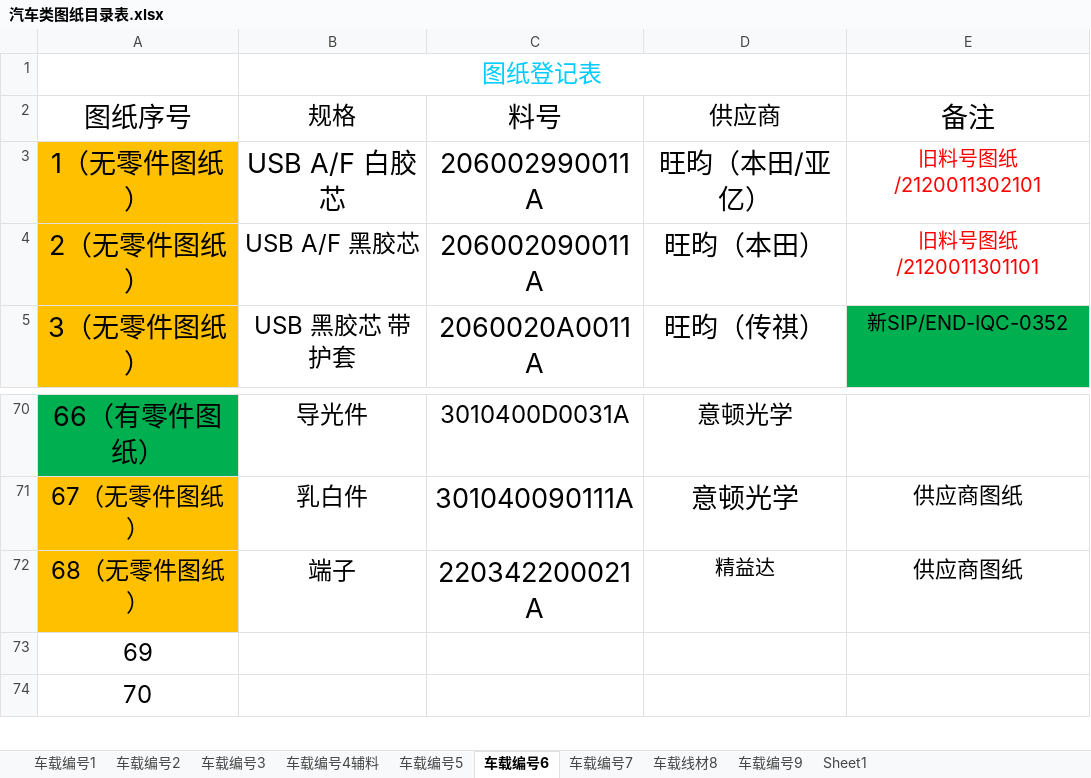
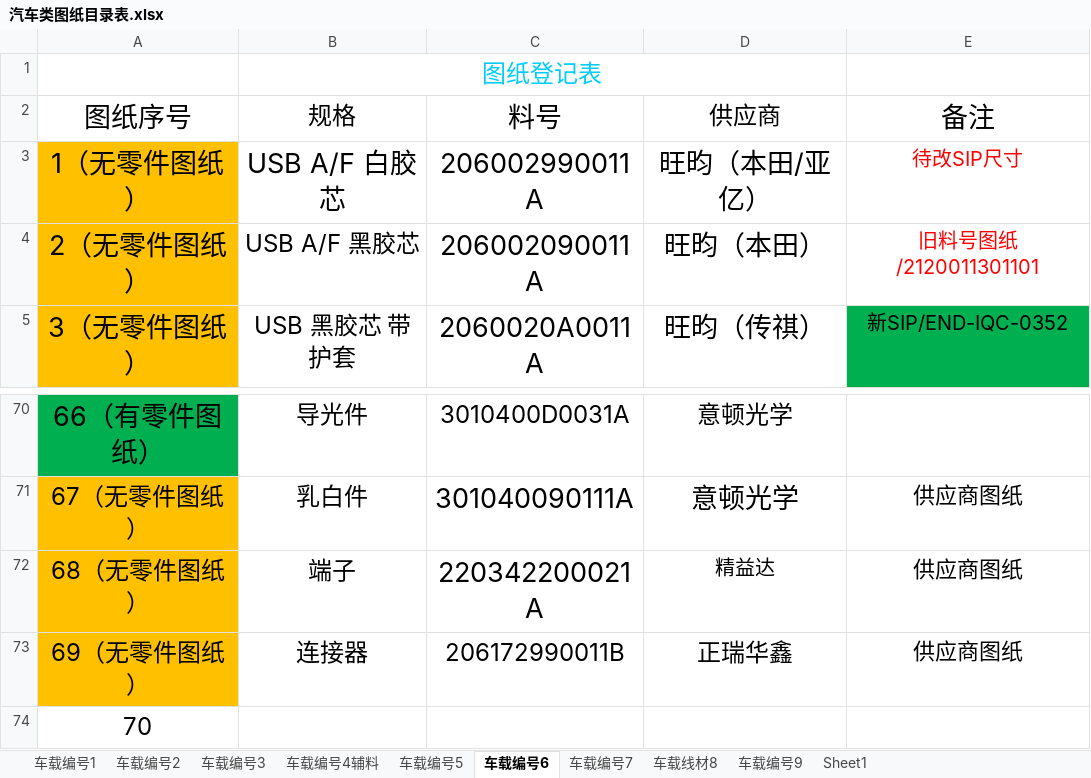
Before and after one commit to uiqc/uiqc.github.io, an Excel workbook: excel/汽车类图纸目录表.xlsx, sheet 车载编号6, drawn as a sheet; only a part is shown, gaps mark what is left out; values as stored, in another font and other column widths than the file's, no borders; removed rows and columns are numbered as before the commit, all else as after; the diff names each change by its address in the sheet, - before the commit and + after, or states it on an @@ line.

Commit message:
doc: 上传 汽车类图纸目录表(1).xlsx 去更新 excel 文件: excel/汽车类图纸目录表.xlsx

```diff
--- a/excel/汽车类图纸目录表.xlsx (sheet 车载编号6)
+++ b/excel/汽车类图纸目录表.xlsx (sheet 车载编号6)
-E3: 旧料号图纸/2120011302101
+E3: 待改SIP尺寸
-row 73: 69
+row 73: 69（无零件图纸） | 连接器 | 206172990011B | 正瑞华鑫 | 供应商图纸
```
